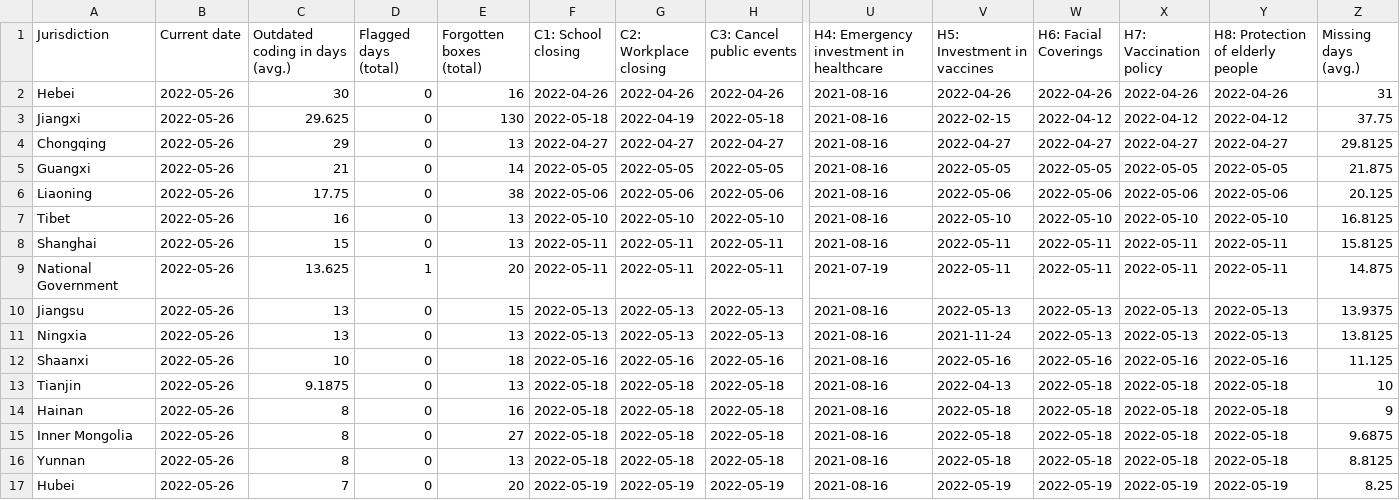
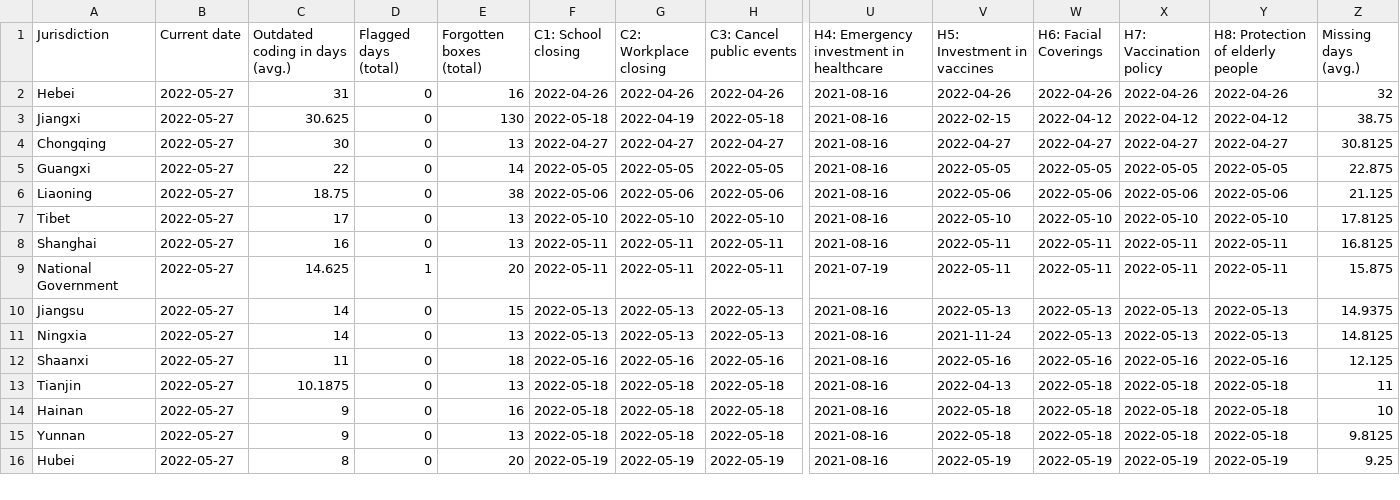
Before and after one commit to tatlowhelen/covid-policy-scratchpad, a CSV file: OxCGRT_coverage_status/CHN_OxCGRT_coverage_status.csv, drawn as a sheet; only a part is shown, gaps mark what is left out; removed rows and columns are numbered as before the commit, all else as after; rows hold the shown columns only; the diff covers the shown part only; the diff names each change by its address in the sheet, - before the commit and + after, or states it on an @@ line.

```diff
--- a/OxCGRT_coverage_status/CHN_OxCGRT_coverage_status.csv
+++ b/OxCGRT_coverage_status/CHN_OxCGRT_coverage_status.csv
-B2:B14 (Current date): 2022-05-26
+B2:B14 (Current date): 2022-05-27
-C2 (Outdated coding in days (avg.)): 30
+C2 (Outdated coding in days (avg.)): 31
-Z2 (Missing days (avg.)): 31
+Z2 (Missing days (avg.)): 32
-C3 (Outdated coding in days (avg.)): 29.625
+C3 (Outdated coding in days (avg.)): 30.625
-Z3 (Missing days (avg.)): 37.75
+Z3 (Missing days (avg.)): 38.75
-C4 (Outdated coding in days (avg.)): 29
+C4 (Outdated coding in days (avg.)): 30
-Z4 (Missing days (avg.)): 29.8125
+Z4 (Missing days (avg.)): 30.8125
-C5 (Outdated coding in days (avg.)): 21
+C5 (Outdated coding in days (avg.)): 22
-Z5 (Missing days (avg.)): 21.875
+Z5 (Missing days (avg.)): 22.875
-C6 (Outdated coding in days (avg.)): 17.75
+C6 (Outdated coding in days (avg.)): 18.75
-Z6 (Missing days (avg.)): 20.125
+Z6 (Missing days (avg.)): 21.125
-C7 (Outdated coding in days (avg.)): 16
+C7 (Outdated coding in days (avg.)): 17
-Z7 (Missing days (avg.)): 16.8125
+Z7 (Missing days (avg.)): 17.8125
-C8 (Outdated coding in days (avg.)): 15
+C8 (Outdated coding in days (avg.)): 16
-Z8 (Missing days (avg.)): 15.8125
+Z8 (Missing days (avg.)): 16.8125
-C9 (Outdated coding in days (avg.)): 13.625
+C9 (Outdated coding in days (avg.)): 14.625
-Z9 (Missing days (avg.)): 14.875
+Z9 (Missing days (avg.)): 15.875
-C10:C11 (Outdated coding in days (avg.)): 13
+C10:C11 (Outdated coding in days (avg.)): 14
-Z10 (Missing days (avg.)): 13.9375
+Z10 (Missing days (avg.)): 14.9375
-Z11 (Missing days (avg.)): 13.8125
+Z11 (Missing days (avg.)): 14.8125
-C12 (Outdated coding in days (avg.)): 10
+C12 (Outdated coding in days (avg.)): 11
-Z12 (Missing days (avg.)): 11.125
+Z12 (Missing days (avg.)): 12.125
-C13 (Outdated coding in days (avg.)): 9.1875
+C13 (Outdated coding in days (avg.)): 10.1875
-Z13 (Missing days (avg.)): 10
+Z13 (Missing days (avg.)): 11
-C14 (Outdated coding in days (avg.)): 8
+C14 (Outdated coding in days (avg.)): 9
-Z14 (Missing days (avg.)): 9
+Z14 (Missing days (avg.)): 10
-row 15: Inner Mongolia | 2022-05-26 | 8 | 0 | 27 | 2022-05-18 | 2022-05-18 | 2022-05-18 | 2021-08-16 | 2022-05-18 | 2022-05-18 | 2022-05-18 | 2022-05-18 | 9.6875
-B15:B16 (Current date): 2022-05-26
+B15:B16 (Current date): 2022-05-27
-C15 (Outdated coding in days (avg.)): 8
+C15 (Outdated coding in days (avg.)): 9
-Z15 (Missing days (avg.)): 8.8125
+Z15 (Missing days (avg.)): 9.8125
-C16 (Outdated coding in days (avg.)): 7
+C16 (Outdated coding in days (avg.)): 8
-Z16 (Missing days (avg.)): 8.25
+Z16 (Missing days (avg.)): 9.25
```
Also changed, not shown: 1 added row and 48 edited cells elsewhere in this file, OxCGRT_coverage_status/BRA_OxCGRT_coverage_status.csv, OxCGRT_coverage_status/CAN_OxCGRT_coverage_status.csv, 3 other files.
